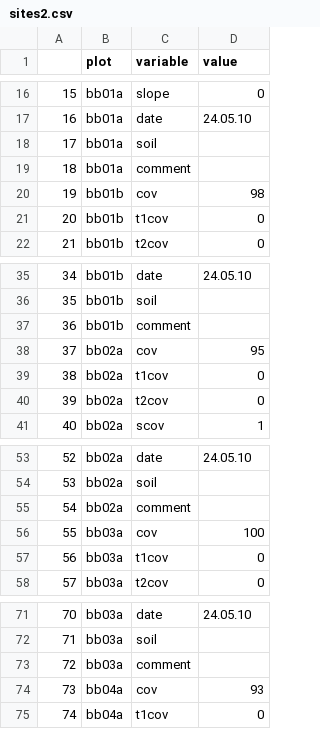
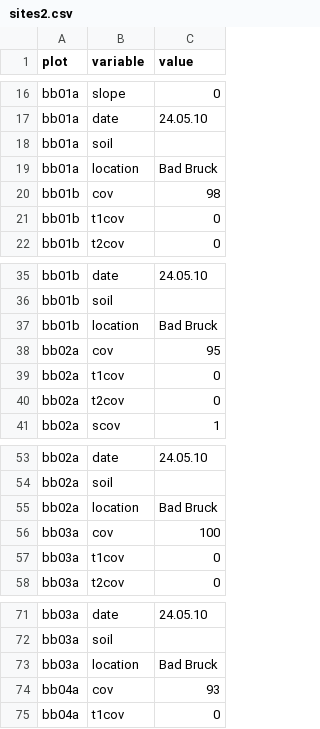
Before and after one commit to rforge/vegsoup, a CSV file: testing/bad bruck dta/sites2.csv, drawn as a sheet; only a part is shown, gaps mark what is left out; removed rows and columns are numbered as before the commit, all else as after; the diff covers the shown part only; the diff names each change by its address in the sheet, - before the commit and + after, or states it on an @@ line.

```diff
--- a/testing/bad bruck dta/sites2.csv
+++ b/testing/bad bruck dta/sites2.csv
-column A, rows 16-22: 15 | 16 | 17 | 18 | 19 | 20 | 21; rows 35-41: 34 | 35 | 36 | 37 | 38 | 39 | 40; rows 53-58: 52 | 53 | 54 | 55 | 56 | 57; rows 71-75: 70 | 71 | 72 | 73 | 74
-B19 (variable): comment
+B19 (variable): location
-C19 (value): (empty)
+C19 (value): Bad Bruck
-B37 (variable): comment
+B37 (variable): location
-C37 (value): (empty)
+C37 (value): Bad Bruck
-B55 (variable): comment
+B55 (variable): location
-C55 (value): (empty)
+C55 (value): Bad Bruck
-B73 (variable): comment
+B73 (variable): location
-C73 (value): (empty)
+C73 (value): Bad Bruck
```
Also changed, not shown: 15 added rows and 2 edited cells elsewhere in this file.
